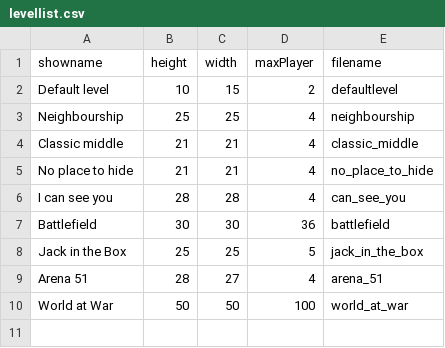
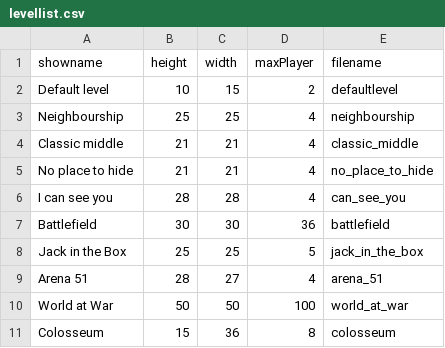
Before and after one commit to benediktibk/bomberman, a CSV file: resources/levels/levellist.csv, drawn as a sheet.

Commit message:
added new level

```diff
--- a/resources/levels/levellist.csv
+++ b/resources/levels/levellist.csv
@@ -10 +10,2 @@ Arena 51;28;27;4;arena_51
 World at War;50;50;100;world_at_war
+Colosseum;15;36;8;colosseum
```
Also changed, not shown: 3 other files.
